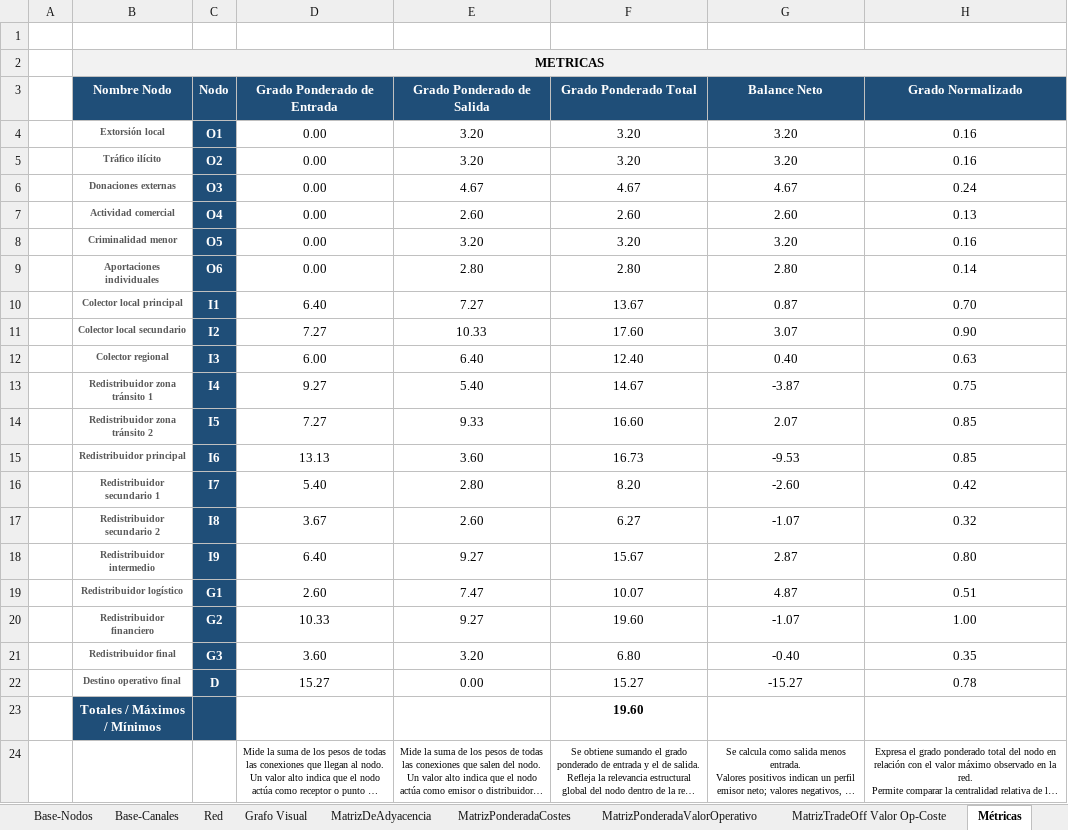
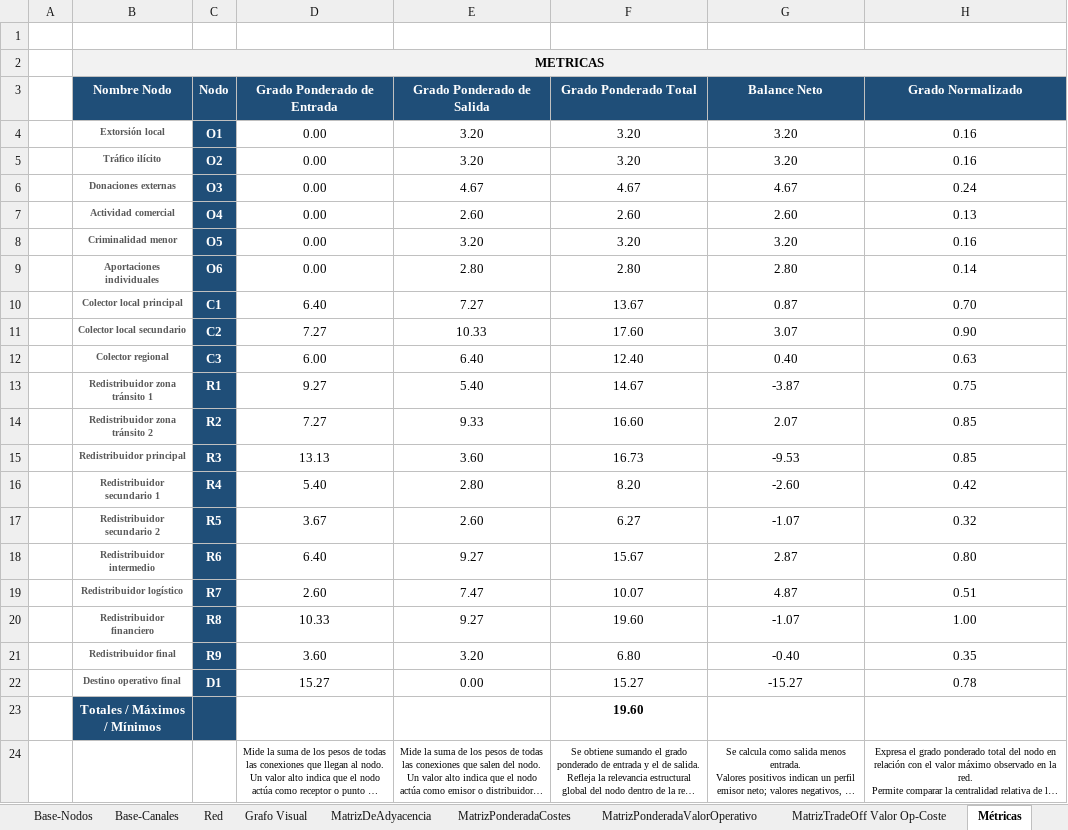
Before and after one commit to CT3-fsarti/TFG-AFT, an Excel workbook: Diseño Red FT.xlsx, sheet Métricas, drawn as a sheet; long unchanged cells end in …; values as stored, in another font and other column widths than the file's, no borders; conditional formats and table styles not drawn; the diff names each change by its address in the sheet, - before the commit and + after, or states it on an @@ line.

```diff
--- a/Diseño Red FT.xlsx (sheet Métricas)
+++ b/Diseño Red FT.xlsx (sheet Métricas)
-C10 (Nodo): I1
+C10 (Nodo): C1
-C11 (Nodo): I2
+C11 (Nodo): C2
-C12 (Nodo): I3
+C12 (Nodo): C3
-C13 (Nodo): I4
+C13 (Nodo): R1
-C14 (Nodo): I5
+C14 (Nodo): R2
-C15 (Nodo): I6
+C15 (Nodo): R3
-C16 (Nodo): I7
+C16 (Nodo): R4
-C17 (Nodo): I8
+C17 (Nodo): R5
-C18 (Nodo): I9
+C18 (Nodo): R6
-C19 (Nodo): G1
+C19 (Nodo): R7
-C20 (Nodo): G2
+C20 (Nodo): R8
-C21 (Nodo): G3
+C21 (Nodo): R9
-C22 (Nodo): D
+C22 (Nodo): D1
```
Also changed, not shown: sheet MatrizTradeOff Valor Op-Coste, formulas that keep their value.
